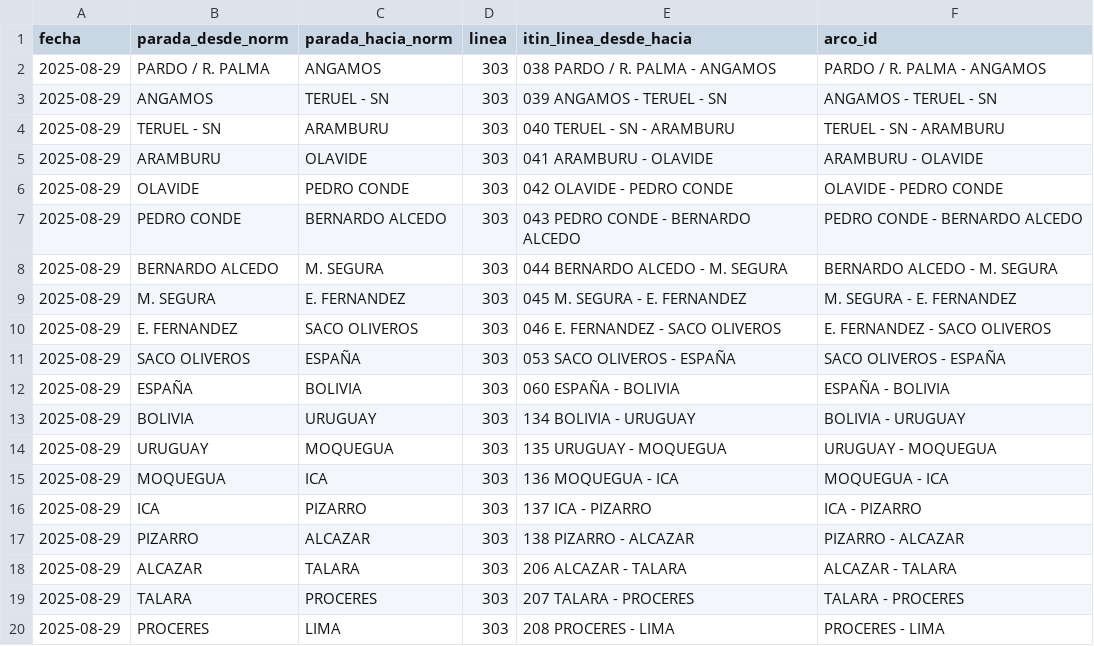
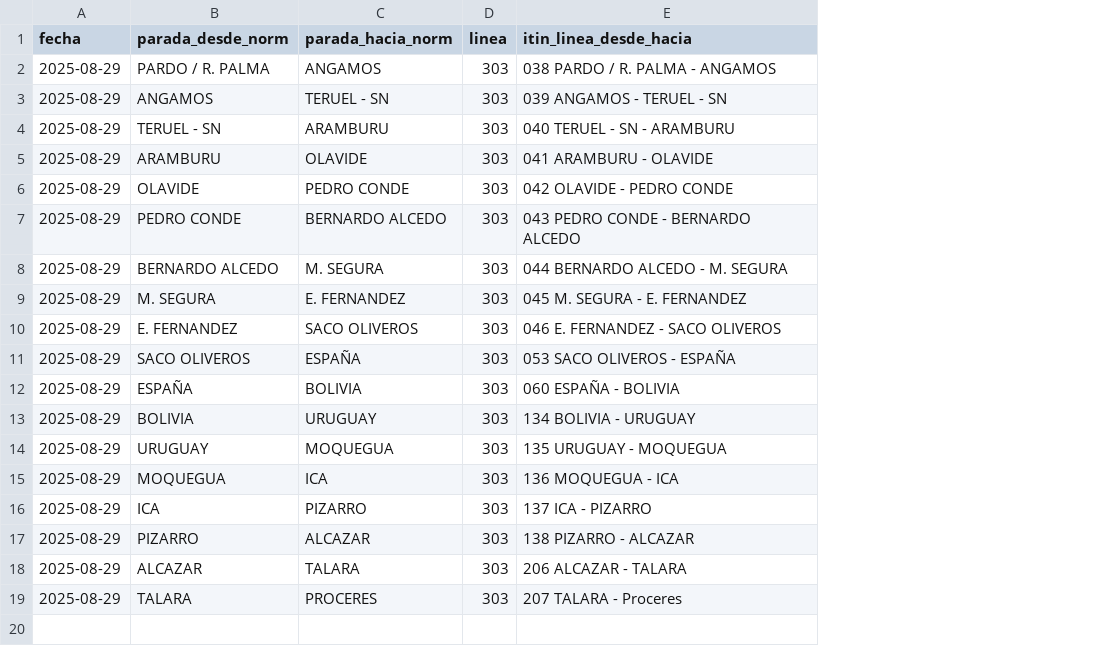
Before and after one commit to jeffHQ/Tiempos-Arco, a CSV file: rutas/linea_303_2.csv, drawn as a sheet; the diff names each change by its address in the sheet, - before the commit and + after, or states it on an @@ line.

```diff
--- a/rutas/linea_303_2.csv
+++ b/rutas/linea_303_2.csv
-column F (arco_id), rows 2-19: PARDO / R. PALMA - ANGAMOS | ANGAMOS - TERUEL - SN | TERUEL - SN - ARAMBURU | ARAMBURU - OLAVIDE | OLAVIDE - PEDRO CONDE | PEDRO CONDE - BERNARDO ALCEDO | BERNARDO ALCEDO - M. SEGURA | M. SEGURA - E. FERNANDEZ | E. FERNANDEZ - SACO OLIVEROS | SACO OLIVEROS - ESPAÑA | ESPAÑA - BOLIVIA | BOLIVIA - URUGUAY | URUGUAY - MOQUEGUA | MOQUEGUA - ICA | ICA - PIZARRO | PIZARRO - ALCAZAR | ALCAZAR - TALARA | TALARA - PROCERES
-E19 (itin_linea_desde_hacia): 207 TALARA - PROCERES
+E19 (itin_linea_desde_hacia): 207 TALARA - Proceres
-row 20: 2025-08-29 | PROCERES | LIMA | 303 | 208 PROCERES - LIMA | PROCERES - LIMA
```
Also changed, not shown: rutas/linea_301_1.csv, rutas/linea_301_2.csv, 7 other files.
